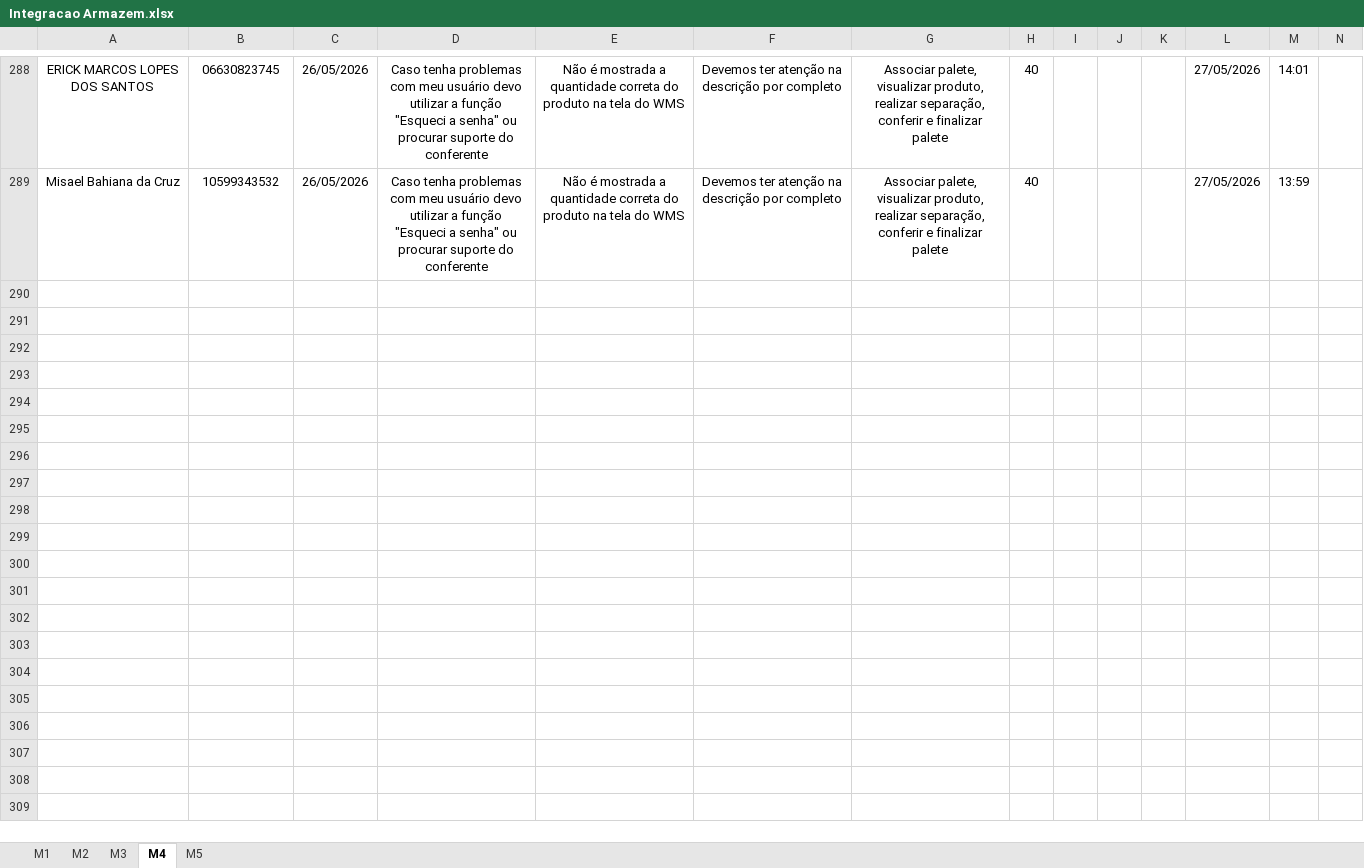
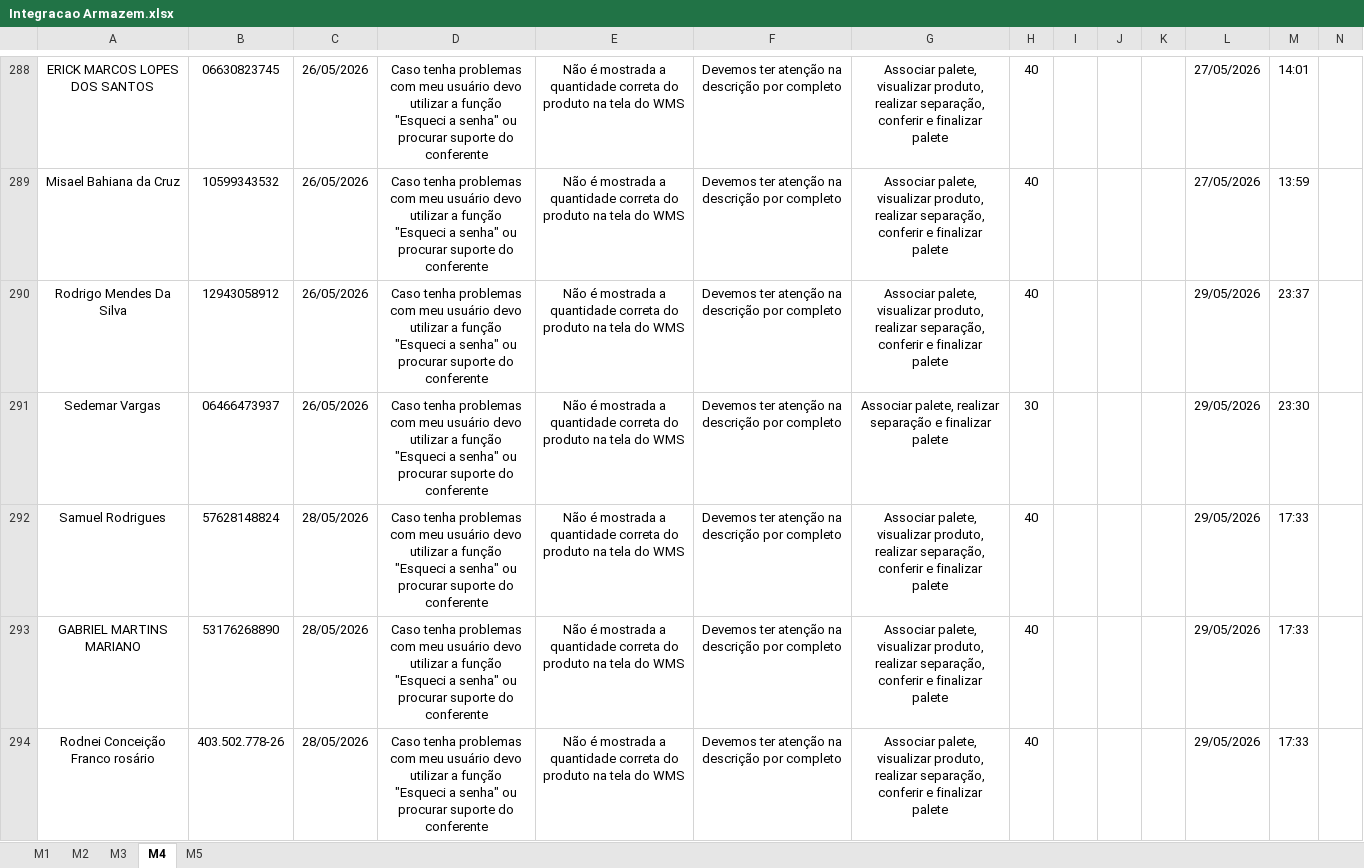
Before and after one commit to Bruna-gzr/dashboard-skap, an Excel workbook: data/Integracao Armazem.xlsx, sheet M4, drawn as a sheet; only a part is shown, gaps mark what is left out; values as stored, in another font and other column widths than the file's, no borders; the diff covers the shown part only; the diff names each change by its address in the sheet, - before the commit and + after, or states it on an @@ line.

```diff
--- a/data/Integracao Armazem.xlsx (sheet M4)
+++ b/data/Integracao Armazem.xlsx (sheet M4)
+row 290: Rodrigo Mendes Da Silva | 12943058912 | 26/05/2026 | Caso tenha problemas com meu usuário devo utilizar a função "Esqueci a senha" ou procurar suporte do conferente | Não é mostrada a quantidade correta do produto na tela do WMS | Devemos ter atenção na descrição por completo | Associar palete, visualizar produto, realizar separação, conferir e finalizar palete | 40 |  |  |  | 29/05/2026 | 23:37
+row 291: Sedemar Vargas | 06466473937 | 26/05/2026 | Caso tenha problemas com meu usuário devo utilizar a função "Esqueci a senha" ou procurar suporte do conferente | Não é mostrada a quantidade correta do produto na tela do WMS | Devemos ter atenção na descrição por completo | Associar palete, realizar separação e finalizar palete | 30 |  |  |  | 29/05/2026 | 23:30
+row 292: Samuel Rodrigues | 57628148824 | 28/05/2026 | Caso tenha problemas com meu usuário devo utilizar a função "Esqueci a senha" ou procurar suporte do conferente | Não é mostrada a quantidade correta do produto na tela do WMS | Devemos ter atenção na descrição por completo | Associar palete, visualizar produto, realizar separação, conferir e finalizar palete | 40 |  |  |  | 29/05/2026 | 17:33
+row 293: GABRIEL MARTINS MARIANO | 53176268890 | 28/05/2026 | Caso tenha problemas com meu usuário devo utilizar a função "Esqueci a senha" ou procurar suporte do conferente | Não é mostrada a quantidade correta do produto na tela do WMS | Devemos ter atenção na descrição por completo | Associar palete, visualizar produto, realizar separação, conferir e finalizar palete | 40 |  |  |  | 29/05/2026 | 17:33
+row 294: Rodnei Conceição Franco rosário | 403.502.778-26 | 28/05/2026 | Caso tenha problemas com meu usuário devo utilizar a função "Esqueci a senha" ou procurar suporte do conferente | Não é mostrada a quantidade correta do produto na tela do WMS | Devemos ter atenção na descrição por completo | Associar palete, visualizar produto, realizar separação, conferir e finalizar palete | 40 |  |  |  | 29/05/2026 | 17:33
```
Also changed, not shown: 13 added rows elsewhere in this sheet, sheet M1, sheet M2, sheet M3, sheet M5, data/Acomp novos.xlsx, data/Bate papo mentor.xlsx, 7 other files.
